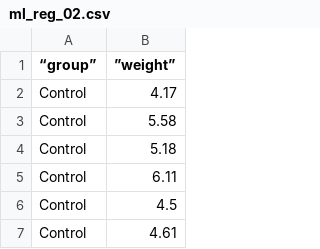
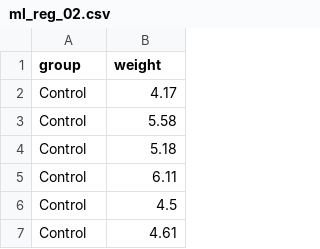
Before and after one commit to jmsocuellamos/DatosBIOTEC, a CSV file: ML_REG/ml_reg_02.csv, drawn as a sheet; only a part is shown.

Commit message:
Update ml_reg_02.csv

```diff
--- a/ML_REG/ml_reg_02.csv
+++ b/ML_REG/ml_reg_02.csv
@@ -1,2 +1,2 @@
-“group”,”weight”
+group,weight
 Control,4.17
```
